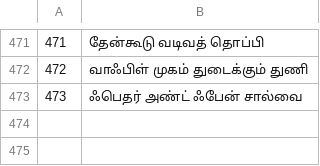
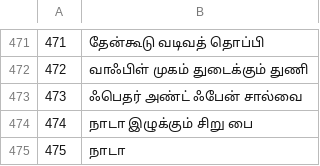
Before and after one commit to jackwallner/knit, a TSV file: scripts/l10n/ta.tsv, drawn as a sheet; only a part is shown, gaps mark what is left out.

```diff
--- a/scripts/l10n/ta.tsv
+++ b/scripts/l10n/ta.tsv
@@ -473 +473,3 @@
 473	ஃபெதர் அண்ட் ஃபேன் சால்வை
+474	நாடா இழுக்கும் சிறு பை
+475	நாடா
```
Also changed, not shown: scripts/l10n/hi.tsv, scripts/l10n/ml.tsv, 49 other files.
